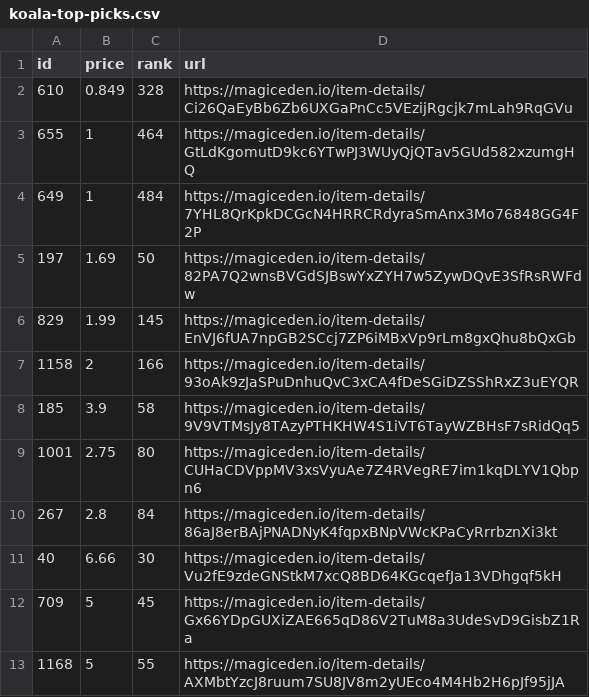
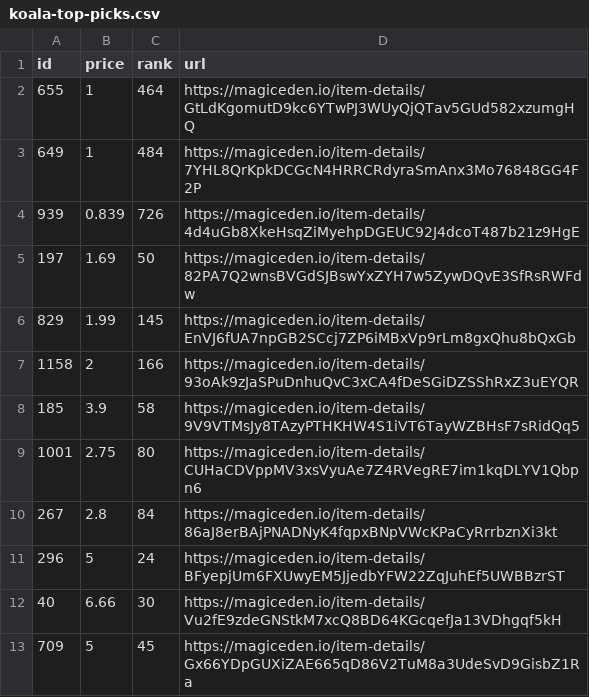
Before and after one commit to braposo/koala-monitor, a CSV file: koala-top-picks.csv, drawn as a sheet; removed rows and columns are numbered as before the commit, all else as after; the diff names each change by its address in the sheet, - before the commit and + after, or states it on an @@ line.

Commit message:
Flat: latest data (2021-11-09T16:20:22.071Z) {   "date": "2021-11-09T16:20:22.071Z",   "files": [     {       "name": "koala-data-processed.csv",       "deltaBytes": -286,       "source": "https://api-mainnet.magiceden.io/rpc/getListedNFTsByQuery?q=%7B%22%24match%22%3A%7B%22collectionSymbol%22%3A%22koala_klubhouse%22%7D%2C%22%24sort%22%3A%7B%22takerAmount%22%3A1%2C%22createdAt%22%3A-1%7D%2C%22%24skip%22%3A0%2C%22%24limit%22%3A5000%7D"     },     {       "name": "koala-top-picks.csv",       "deltaBytes": -2,       "source": "https://api-mainnet.magiceden.io/rpc/getListedNFTsByQuery?q=%7B%22%24match%22%3A%7B%22collectionSymbol%22%3A%22koala_klubhouse%22%7D%2C%22%24sort%22%3A%7B%22takerAmount%22%3A1%2C%22createdAt%22%3A-1%7D%2C%22%24skip%22%3A0%2C%22%24limit%22%3A5000%7D"     }   ] }

```diff
--- a/koala-top-picks.csv
+++ b/koala-top-picks.csv
-row 2: 610 | 0.849 | 328 | https://magiceden.io/item-details/Ci26QaEyBb6Zb6UXGaPnCc5VEzijRgcjk7mLah9RqGVu
+row 4: 939 | 0.839 | 726 | https://magiceden.io/item-details/4d4uGb8XkeHsqZiMyehpDGEUC92J4dcoT487b21z9HgE
+row 11: 296 | 5 | 24 | https://magiceden.io/item-details/BFyepjUm6FXUwyEM5JjedbYFW22ZqJuhEf5UWBBzrST
-row 13: 1168 | 5 | 55 | https://magiceden.io/item-details/AXMbtYzcJ8ruum7SU8JV8m2yUEco4M4Hb2H6pJf95jJA
```
Also changed, not shown: koala-data-processed.csv.
